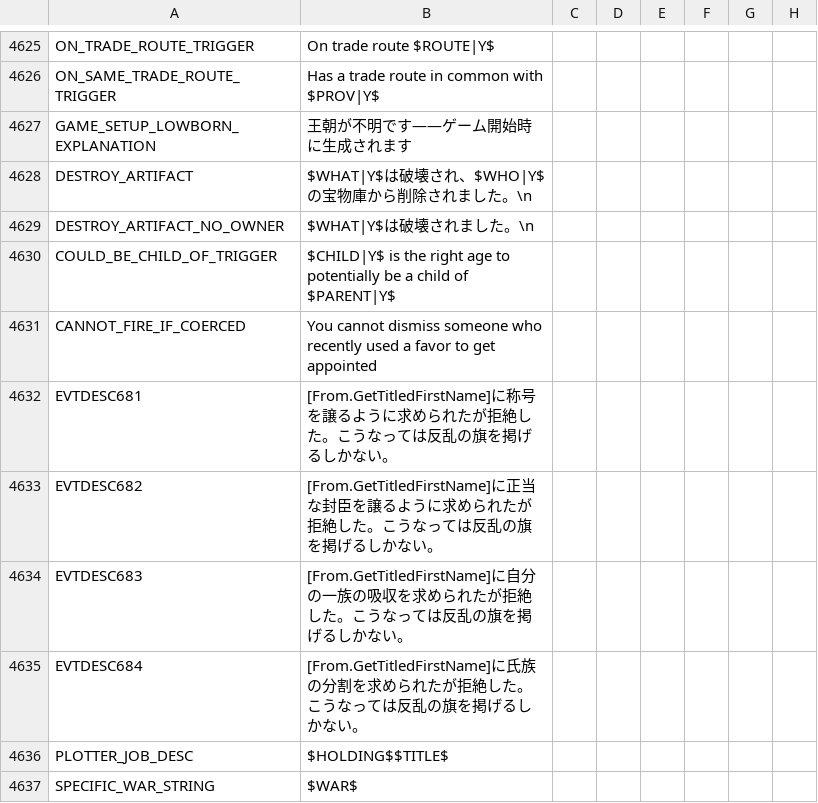
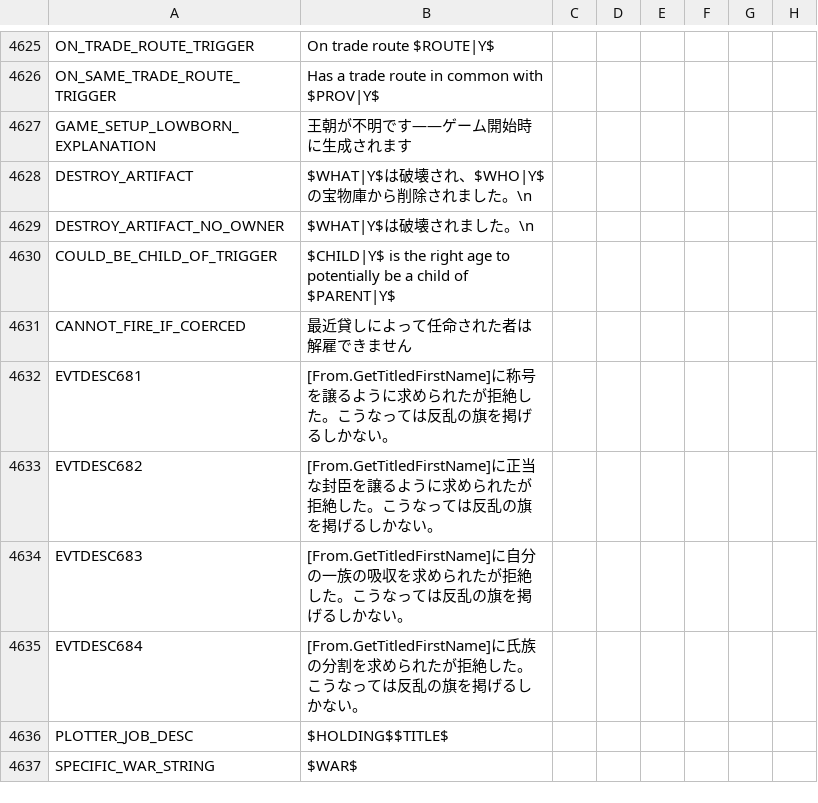
Before and after one commit to matanki-saito/CK2JPModAppendixI, a CSV file: source/localisation/JadeDragon.csv, drawn as a sheet; only a part is shown, gaps mark what is left out; the diff names each change by its address in the sheet, - before the commit and + after, or states it on an @@ line.

```diff
--- a/source/localisation/JadeDragon.csv
+++ b/source/localisation/JadeDragon.csv
-B4631: You cannot dismiss someone who recently used a favor to get appointed
+B4631: 最近貸しによって任命された者は解雇できません
```
Also changed, not shown: source/localisation/LT.csv, source/localisation/MonksAndMystics.csv, 4 other files.
